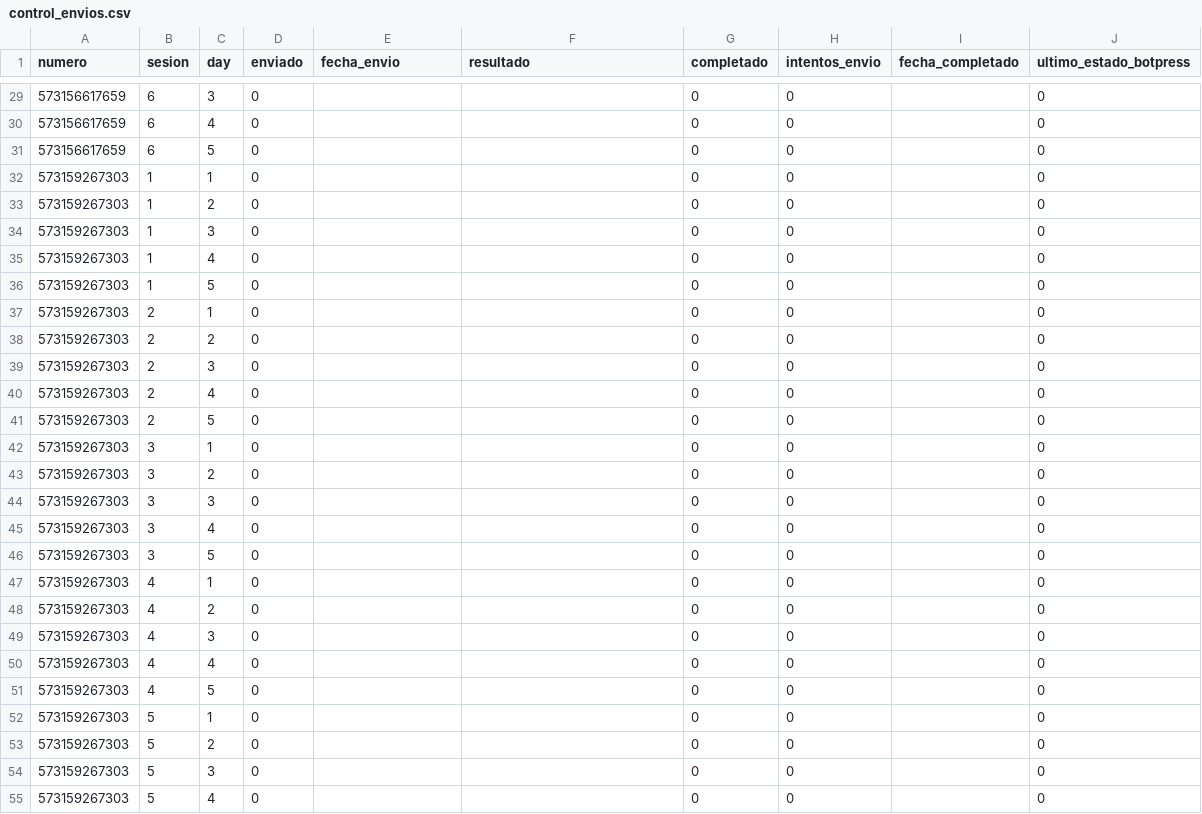
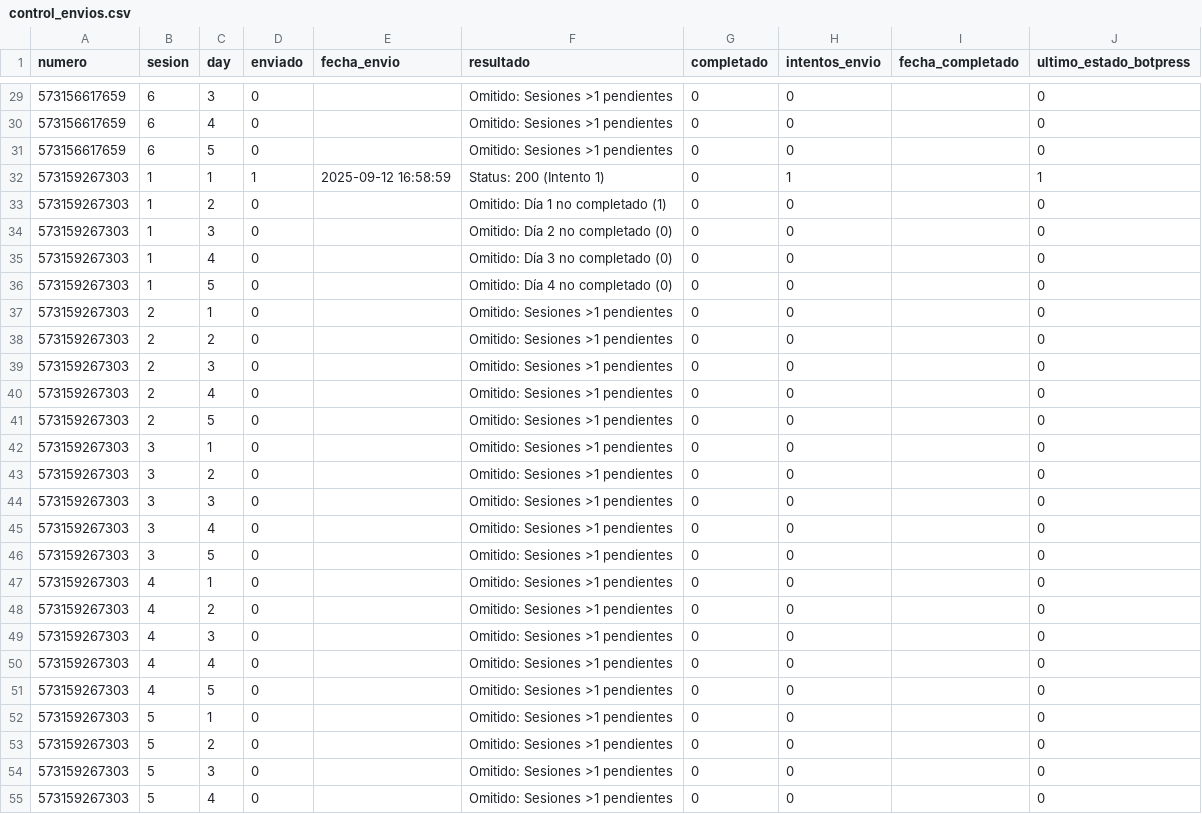
Before and after one commit to Rodato/AMA-Bot_automation, a CSV file: control_envios.csv, drawn as a sheet; only a part is shown, gaps mark what is left out; the diff covers the shown part only.

```diff
--- a/control_envios.csv
+++ b/control_envios.csv
@@ -29,27 +29,27 @@ numero,sesion,day,enviado,fecha_envio,resultado,completado,intentos_envio,fecha_
-573156617659,6,3,0,,,0,0,,0
-573156617659,6,4,0,,,0,0,,0
-573156617659,6,5,0,,,0,0,,0
-573159267303,1,1,0,,,0,0,,0
-573159267303,1,2,0,,,0,0,,0
-573159267303,1,3,0,,,0,0,,0
-573159267303,1,4,0,,,0,0,,0
-573159267303,1,5,0,,,0,0,,0
-573159267303,2,1,0,,,0,0,,0
-573159267303,2,2,0,,,0,0,,0
-573159267303,2,3,0,,,0,0,,0
-573159267303,2,4,0,,,0,0,,0
-573159267303,2,5,0,,,0,0,,0
-573159267303,3,1,0,,,0,0,,0
-573159267303,3,2,0,,,0,0,,0
-573159267303,3,3,0,,,0,0,,0
-573159267303,3,4,0,,,0,0,,0
-573159267303,3,5,0,,,0,0,,0
-573159267303,4,1,0,,,0,0,,0
-573159267303,4,2,0,,,0,0,,0
-573159267303,4,3,0,,,0,0,,0
-573159267303,4,4,0,,,0,0,,0
-573159267303,4,5,0,,,0,0,,0
-573159267303,5,1,0,,,0,0,,0
-573159267303,5,2,0,,,0,0,,0
-573159267303,5,3,0,,,0,0,,0
-573159267303,5,4,0,,,0,0,,0
+573156617659,6,3,0,,Omitido: Sesiones >1 pendientes,0,0,,0
+573156617659,6,4,0,,Omitido: Sesiones >1 pendientes,0,0,,0
+573156617659,6,5,0,,Omitido: Sesiones >1 pendientes,0,0,,0
+573159267303,1,1,1,2025-09-12 16:58:59,Status: 200 (Intento 1),0,1,,1
+573159267303,1,2,0,,Omitido: Día 1 no completado (1),0,0,,0
+573159267303,1,3,0,,Omitido: Día 2 no completado (0),0,0,,0
+573159267303,1,4,0,,Omitido: Día 3 no completado (0),0,0,,0
+573159267303,1,5,0,,Omitido: Día 4 no completado (0),0,0,,0
+573159267303,2,1,0,,Omitido: Sesiones >1 pendientes,0,0,,0
+573159267303,2,2,0,,Omitido: Sesiones >1 pendientes,0,0,,0
+573159267303,2,3,0,,Omitido: Sesiones >1 pendientes,0,0,,0
+573159267303,2,4,0,,Omitido: Sesiones >1 pendientes,0,0,,0
+573159267303,2,5,0,,Omitido: Sesiones >1 pendientes,0,0,,0
+573159267303,3,1,0,,Omitido: Sesiones >1 pendientes,0,0,,0
+573159267303,3,2,0,,Omitido: Sesiones >1 pendientes,0,0,,0
+573159267303,3,3,0,,Omitido: Sesiones >1 pendientes,0,0,,0
+573159267303,3,4,0,,Omitido: Sesiones >1 pendientes,0,0,,0
+573159267303,3,5,0,,Omitido: Sesiones >1 pendientes,0,0,,0
+573159267303,4,1,0,,Omitido: Sesiones >1 pendientes,0,0,,0
+573159267303,4,2,0,,Omitido: Sesiones >1 pendientes,0,0,,0
+573159267303,4,3,0,,Omitido: Sesiones >1 pendientes,0,0,,0
+573159267303,4,4,0,,Omitido: Sesiones >1 pendientes,0,0,,0
+573159267303,4,5,0,,Omitido: Sesiones >1 pendientes,0,0,,0
+573159267303,5,1,0,,Omitido: Sesiones >1 pendientes,0,0,,0
+573159267303,5,2,0,,Omitido: Sesiones >1 pendientes,0,0,,0
+573159267303,5,3,0,,Omitido: Sesiones >1 pendientes,0,0,,0
+573159267303,5,4,0,,Omitido: Sesiones >1 pendientes,0,0,,0
```
Also changed, not shown: 72 edited cells elsewhere in this file.
